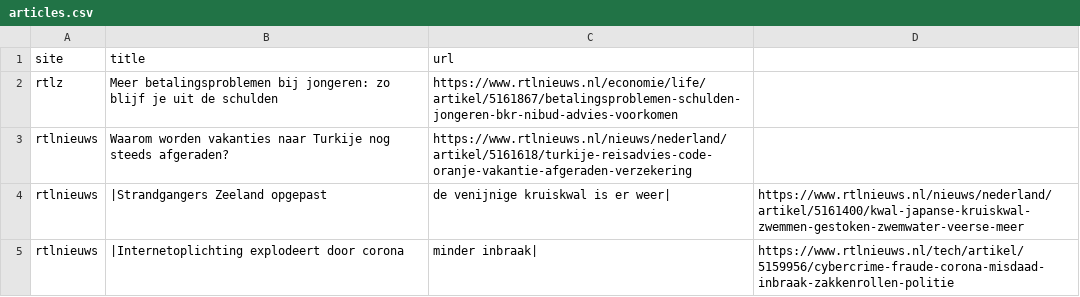
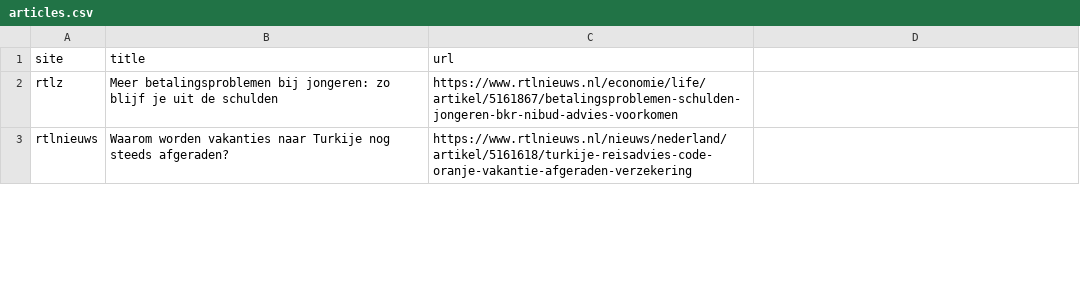
Before and after one commit to woutervdijke/wvdio, a CSV file: _data/articles.csv, drawn as a sheet; only a part is shown; the diff covers the shown part only.

Commit message:
changed quote character

```diff
--- a/_data/articles.csv
+++ b/_data/articles.csv
@@ -3,3 +3 @@ rtlz,Meer betalingsproblemen bij jongeren: zo blijf je uit de schulden,https://w
 rtlnieuws,Waarom worden vakanties naar Turkije nog steeds afgeraden?,https://www.rtlnieuws.nl/nieuws/nederland/artikel/5161618/turkije-reisadvies-code-oranje-vakantie-afgeraden-verzekering
-rtlnieuws,|Strandgangers Zeeland opgepast, de venijnige kruiskwal is er weer|,https://www.rtlnieuws.nl/nieuws/nederland/artikel/5161400/kwal-japanse-kruiskwal-zwemmen-gestoken-zwemwater-veerse-meer
-rtlnieuws,|Internetoplichting explodeert door corona, minder inbraak|,https://www.rtlnieuws.nl/tech/artikel/5159956/cybercrime-fraude-corona-misdaad-inbraak-zakkenrollen-politie
```
Also changed, not shown: 6 added rows and 4 removed rows elsewhere in this file.
